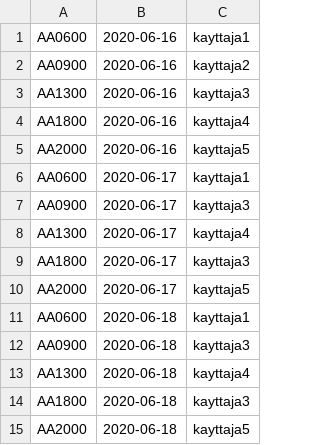
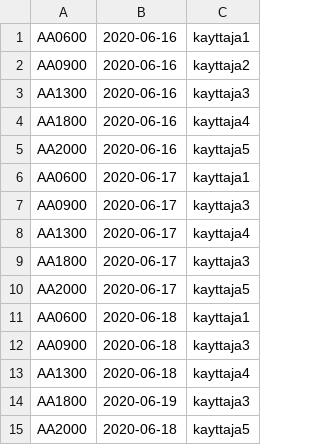
Before and after one commit to pontushed/ot-harjoitustyo, a CSV file: Vuoronvaihto/data/vuorot.csv, drawn as a sheet.

```diff
--- a/Vuoronvaihto/data/vuorot.csv
+++ b/Vuoronvaihto/data/vuorot.csv
@@ -13,3 +13,3 @@ AA0900,2020-06-18,kayttaja3
 AA1300,2020-06-18,kayttaja4
-AA1800,2020-06-18,kayttaja3
+AA1800,2020-06-19,kayttaja3
 AA2000,2020-06-18,kayttaja5
```
Also changed, not shown: 16 other files.
